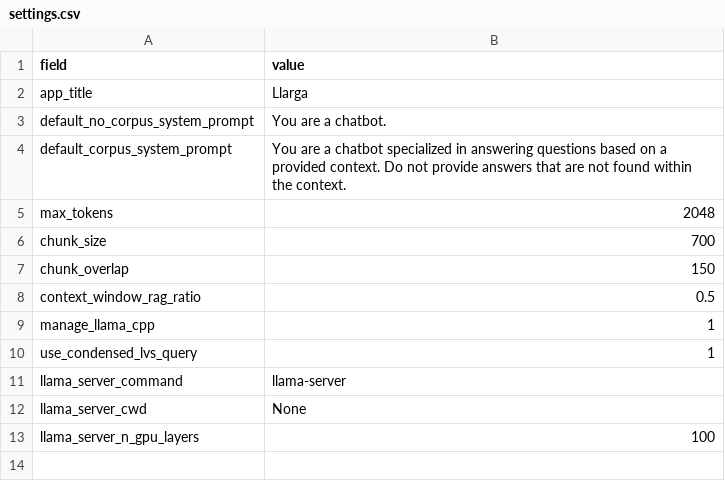
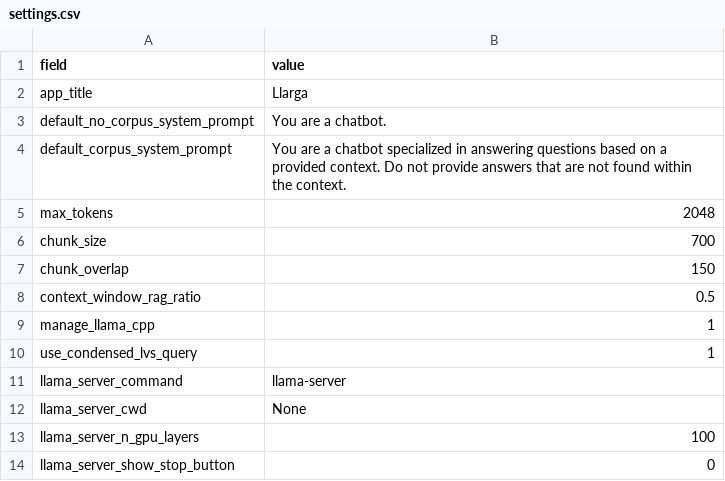
Before and after one commit to dhopp1/llarga, a CSV file: metadata/settings.csv, drawn as a sheet; the diff names each change by its address in the sheet, - before the commit and + after, or states it on an @@ line.

Commit message:
Adding option to hide llama cpp stop server button

```diff
--- a/metadata/settings.csv
+++ b/metadata/settings.csv
+row 14: llama_server_show_stop_button | 0
```
Also changed, not shown: 2 other files.
